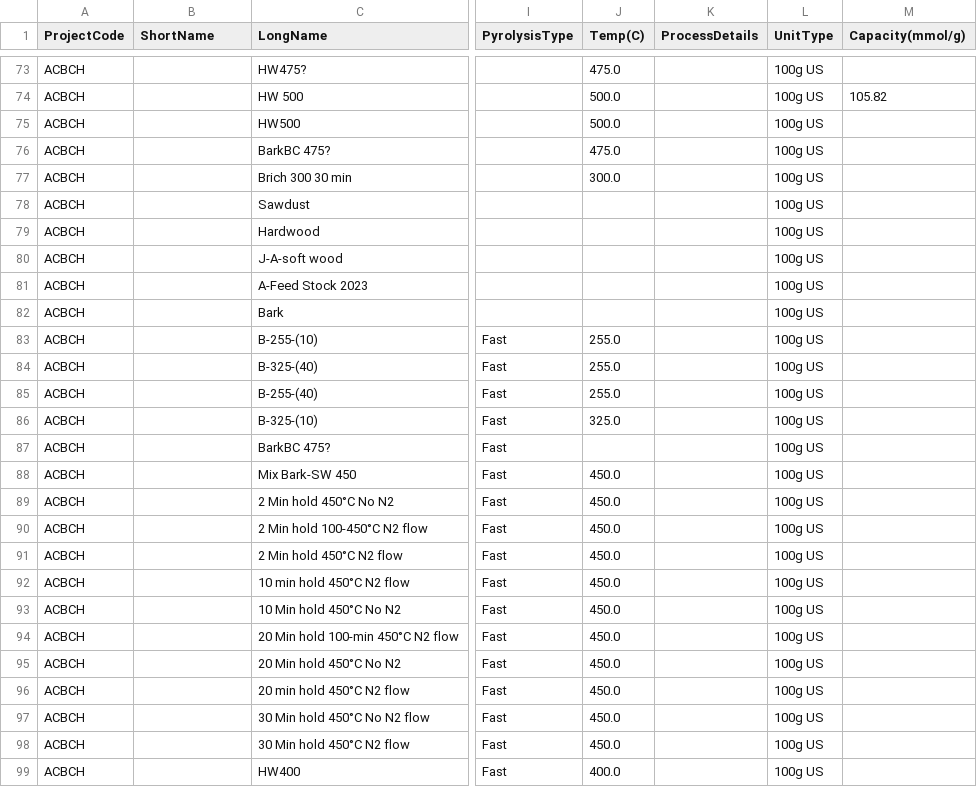
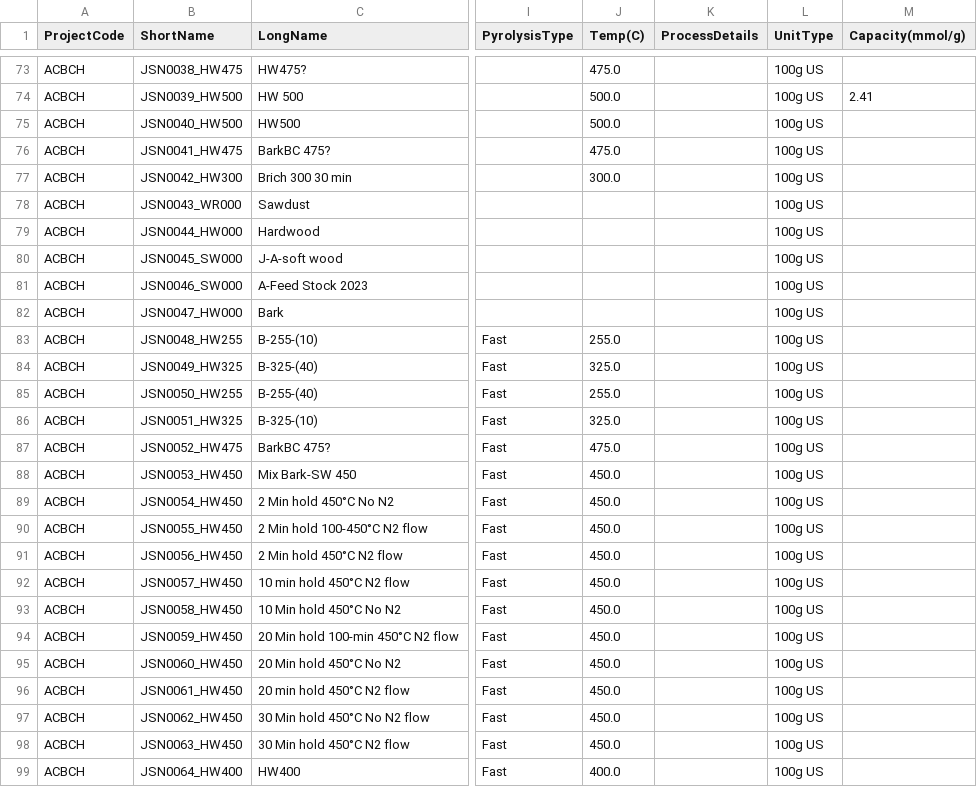
Before and after one commit to bespinosaaco/acbc-code, a CSV file: datalog/master.csv, drawn as a sheet; only a part is shown, gaps mark what is left out; the diff covers the shown part only; the diff names each change by its address in the sheet, - before the commit and + after, or states it on an @@ line.

```diff
--- a/datalog/master.csv
+++ b/datalog/master.csv
-B73 (ShortName): (empty)
+B73 (ShortName): JSN0038_HW475
-B74 (ShortName): (empty)
+B74 (ShortName): JSN0039_HW500
-M74 (Capacity(mmol/g)): 105.82
+M74 (Capacity(mmol/g)): 2.41
-B75 (ShortName): (empty)
+B75 (ShortName): JSN0040_HW500
-B76 (ShortName): (empty)
+B76 (ShortName): JSN0041_HW475
-B77 (ShortName): (empty)
+B77 (ShortName): JSN0042_HW300
-B78 (ShortName): (empty)
+B78 (ShortName): JSN0043_WR000
-B79 (ShortName): (empty)
+B79 (ShortName): JSN0044_HW000
-B80 (ShortName): (empty)
+B80 (ShortName): JSN0045_SW000
-B81 (ShortName): (empty)
+B81 (ShortName): JSN0046_SW000
-B82 (ShortName): (empty)
+B82 (ShortName): JSN0047_HW000
-B83 (ShortName): (empty)
+B83 (ShortName): JSN0048_HW255
-B84 (ShortName): (empty)
+B84 (ShortName): JSN0049_HW325
-J84 (Temp(C)): 255.0
+J84 (Temp(C)): 325.0
-B85 (ShortName): (empty)
+B85 (ShortName): JSN0050_HW255
-B86 (ShortName): (empty)
+B86 (ShortName): JSN0051_HW325
-B87 (ShortName): (empty)
+B87 (ShortName): JSN0052_HW475
-J87 (Temp(C)): (empty)
+J87 (Temp(C)): 475.0
-B88 (ShortName): (empty)
+B88 (ShortName): JSN0053_HW450
-B89 (ShortName): (empty)
+B89 (ShortName): JSN0054_HW450
-B90 (ShortName): (empty)
+B90 (ShortName): JSN0055_HW450
-B91 (ShortName): (empty)
+B91 (ShortName): JSN0056_HW450
-B92 (ShortName): (empty)
+B92 (ShortName): JSN0057_HW450
-B93 (ShortName): (empty)
+B93 (ShortName): JSN0058_HW450
-B94 (ShortName): (empty)
+B94 (ShortName): JSN0059_HW450
-B95 (ShortName): (empty)
+B95 (ShortName): JSN0060_HW450
-B96 (ShortName): (empty)
+B96 (ShortName): JSN0061_HW450
-B97 (ShortName): (empty)
+B97 (ShortName): JSN0062_HW450
-B98 (ShortName): (empty)
+B98 (ShortName): JSN0063_HW450
-B99 (ShortName): (empty)
+B99 (ShortName): JSN0064_HW400
```
Also changed, not shown: 124 edited cells elsewhere in this file.
